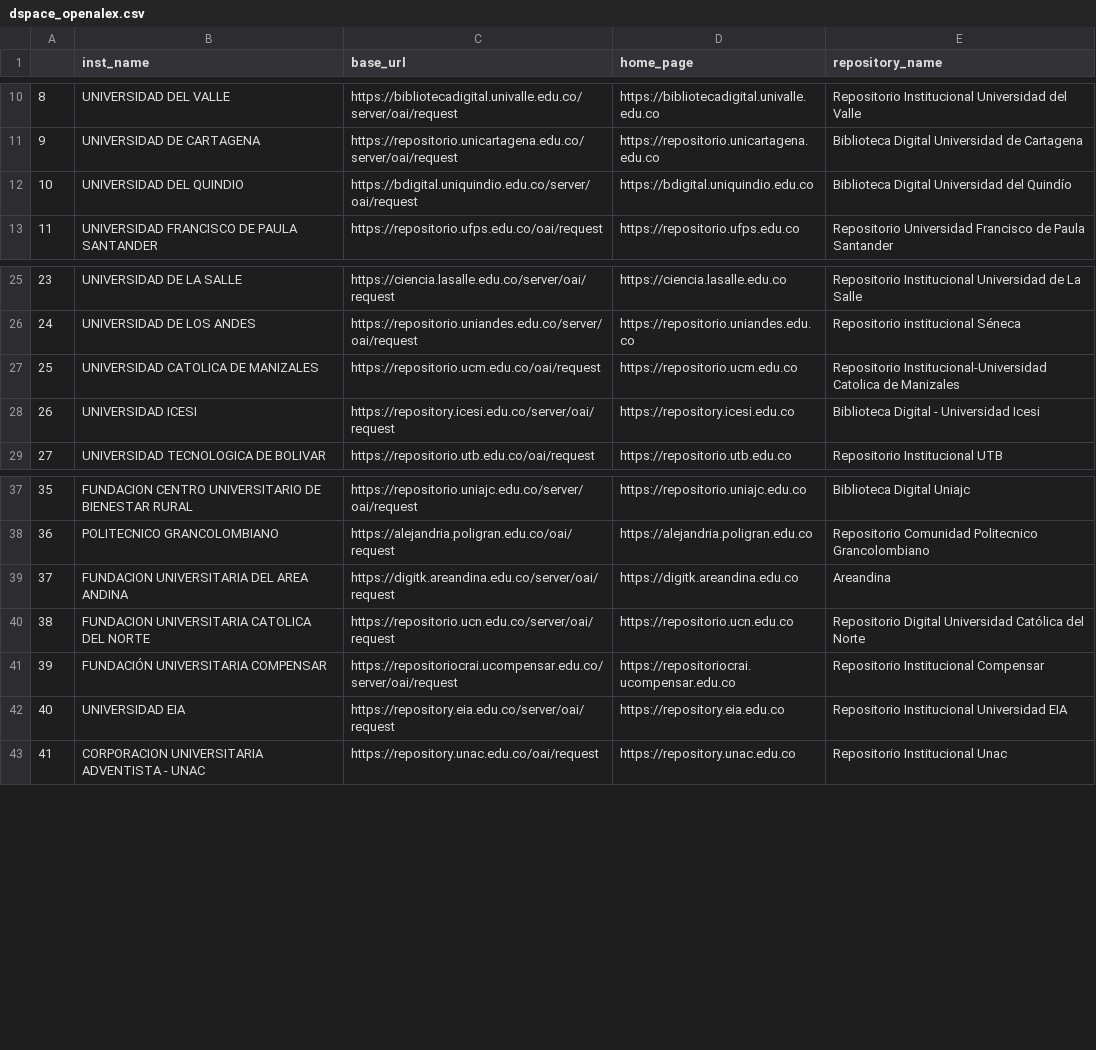
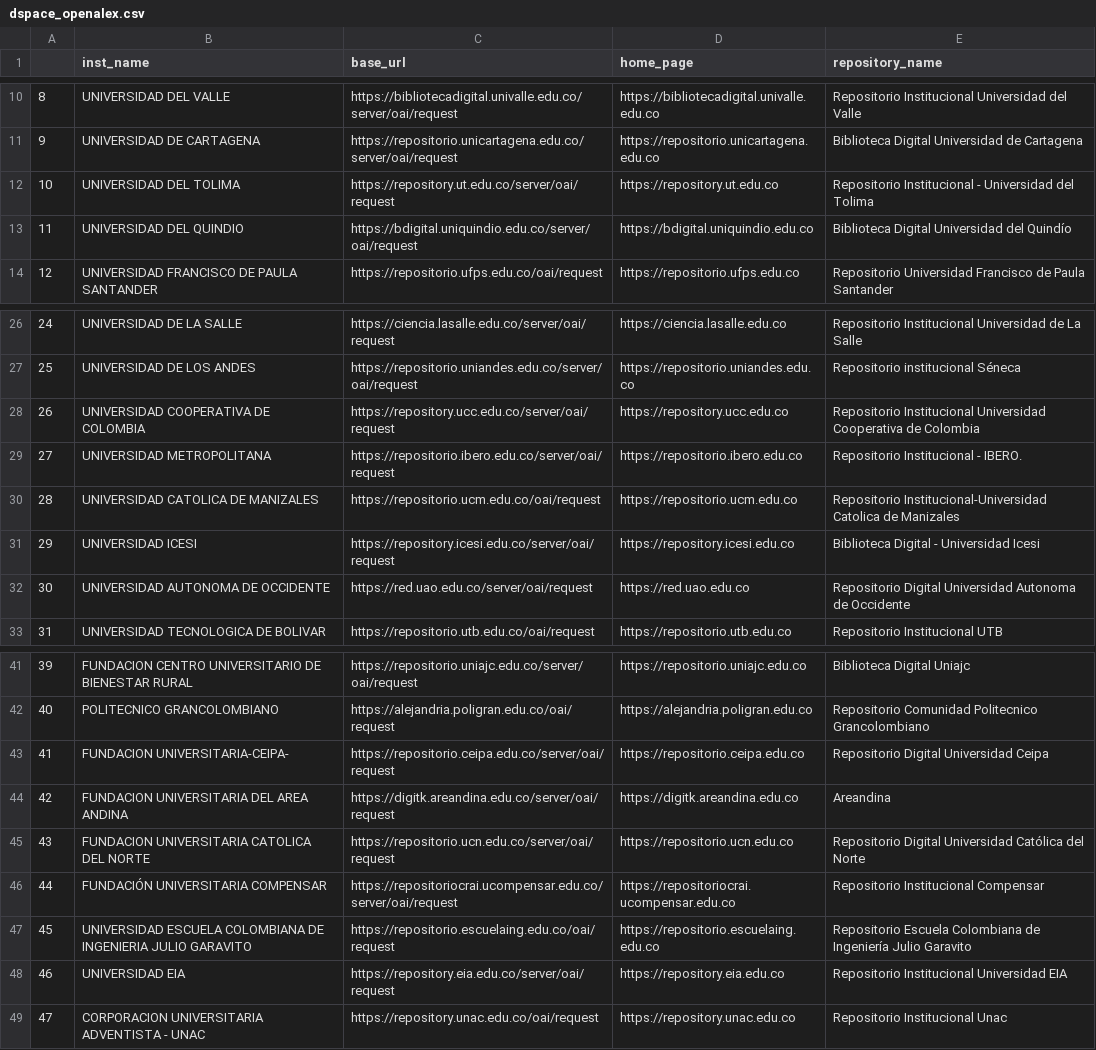
Before and after one commit to colav-playground/DSPACE_CO, a CSV file: dspace_openalex.csv, drawn as a sheet; only a part is shown, gaps mark what is left out; addresses are those after the commit; the diff names each change by its address in the sheet, - before the commit and + after, or states it on an @@ line.

```diff
--- a/dspace_openalex.csv
+++ b/dspace_openalex.csv
+row 12: 10 | UNIVERSIDAD DEL TOLIMA | https://repository.ut.edu.co/server/oai/request | https://repository.ut.edu.co | Repositorio Institucional - Universidad del Tolima
@@ column A renumbered from row 13 down @@
+row 28: 26 | UNIVERSIDAD COOPERATIVA DE COLOMBIA | https://repository.ucc.edu.co/server/oai/request | https://repository.ucc.edu.co | Repositorio Institucional Universidad Cooperativa de Colombia
+row 29: 27 | UNIVERSIDAD METROPOLITANA | https://repositorio.ibero.edu.co/server/oai/request | https://repositorio.ibero.edu.co | Repositorio Institucional - IBERO.
+row 32: 30 | UNIVERSIDAD AUTONOMA DE OCCIDENTE | https://red.uao.edu.co/server/oai/request | https://red.uao.edu.co | Repositorio Digital Universidad Autonoma de Occidente
+row 43: 41 | FUNDACION UNIVERSITARIA-CEIPA- | https://repositorio.ceipa.edu.co/server/oai/request | https://repositorio.ceipa.edu.co | Repositorio Digital Universidad Ceipa
+row 47: 45 | UNIVERSIDAD ESCUELA COLOMBIANA DE INGENIERIA JULIO GARAVITO | https://repositorio.escuelaing.edu.co/oai/request | https://repositorio.escuelaing.edu.co | Repositorio Escuela Colombiana de Ingeniería Julio Garavito
```
Also changed, not shown: 1 other file.
